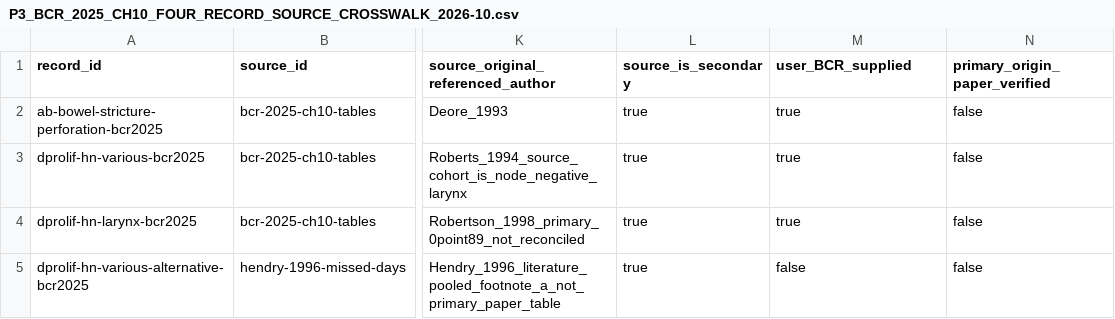
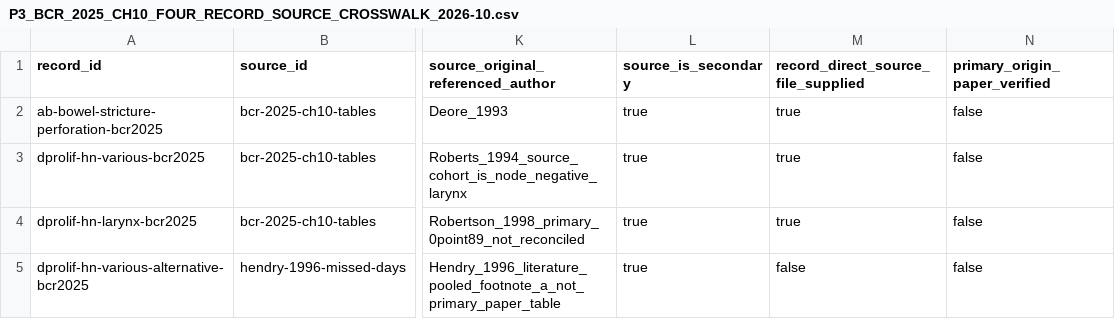
Before and after one commit to mesava/HFC-HypoFracCalc-, a CSV file: docs/P3_BCR_2025_CH10_FOUR_RECORD_SOURCE_CROSSWALK_2026-10.csv, drawn as a sheet; only a part is shown, gaps mark what is left out; the diff names each change by its address in the sheet, - before the commit and + after, or states it on an @@ line.

Commit message:
test(p3): correctly scope BCR source-file flags and repopulation status assertions

```diff
--- a/docs/P3_BCR_2025_CH10_FOUR_RECORD_SOURCE_CROSSWALK_2026-10.csv
+++ b/docs/P3_BCR_2025_CH10_FOUR_RECORD_SOURCE_CROSSWALK_2026-10.csv
-M1: user_BCR_supplied
+M1: record_direct_source_file_supplied
```
Also changed, not shown: 2 other files.
